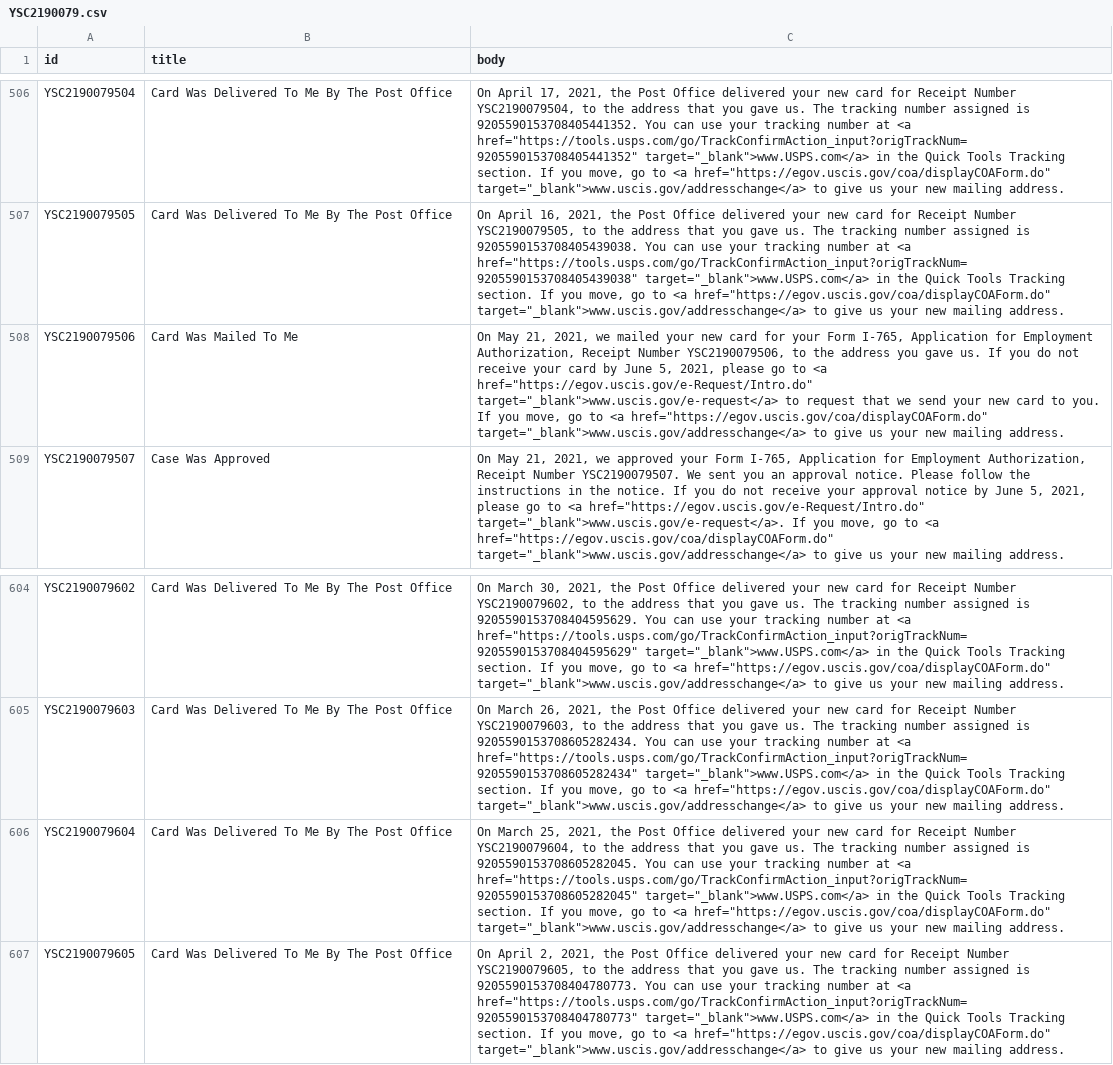
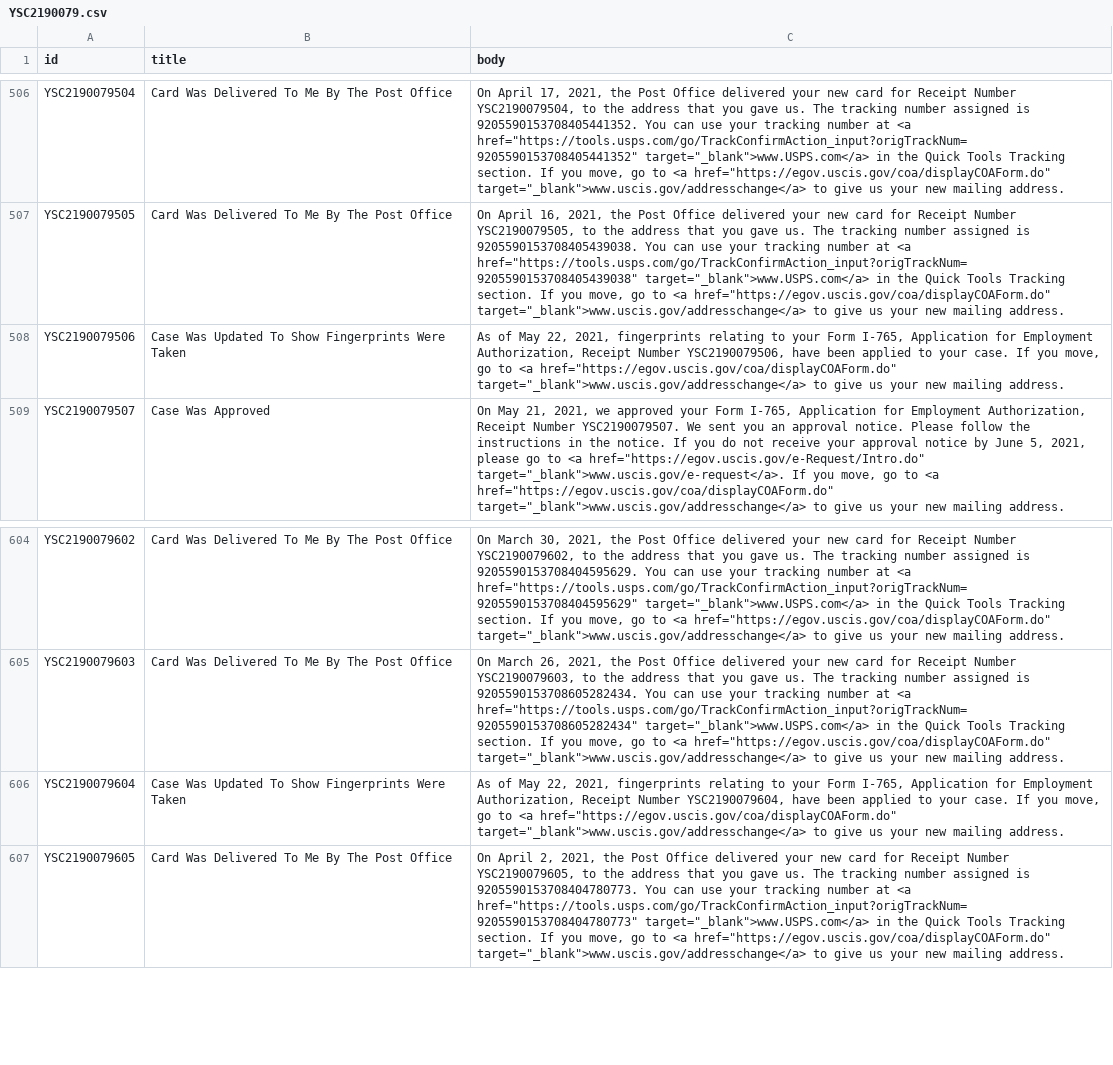
Before and after one commit to opt-lol/opt-data, a CSV file: data/YSC2190079.csv, drawn as a sheet; only a part is shown, gaps mark what is left out; the diff names each change by its address in the sheet, - before the commit and + after, or states it on an @@ line.

```diff
--- a/data/YSC2190079.csv
+++ b/data/YSC2190079.csv
-B508 (title): Card Was Mailed To Me
+B508 (title): Case Was Updated To Show Fingerprints Were Taken
-C508 (body): On May 21, 2021, we mailed your new card for your Form I-765, Application for Employment Authorization, Receipt Number YSC2190079506, to the address you gave us. If you do not receive your card by June 5, 2021, please go to <a href="https://egov.uscis.gov/e-Request/Intro.do" target="_blank">www.uscis.gov/e-request</a> to request that we send your new card to you. If you…
+C508 (body): As of May 22, 2021, fingerprints relating to your Form I-765, Application for Employment Authorization, Receipt Number YSC2190079506, have been applied to your case. If you…
-B606 (title): Card Was Delivered To Me By The Post Office
+B606 (title): Case Was Updated To Show Fingerprints Were Taken
-C606 (body): On March 25, 2021, the Post Office delivered your new card for Receipt Number YSC2190079604, to the address that you gave us. The tracking number assigned is 9205590153708605282045. You can use your tracking number at <a href="https://tools.usps.com/go/TrackConfirmAction_input?origTrackNum=9205590153708605282045" target="_blank">www.USPS.com</a> in the Quick Tools Tracking section. If you…
+C606 (body): As of May 22, 2021, fingerprints relating to your Form I-765, Application for Employment Authorization, Receipt Number YSC2190079604, have been applied to your case. If you…
```
Also changed, not shown: data/YSC2190042.csv, data/YSC2190105.csv, 17 other files.
